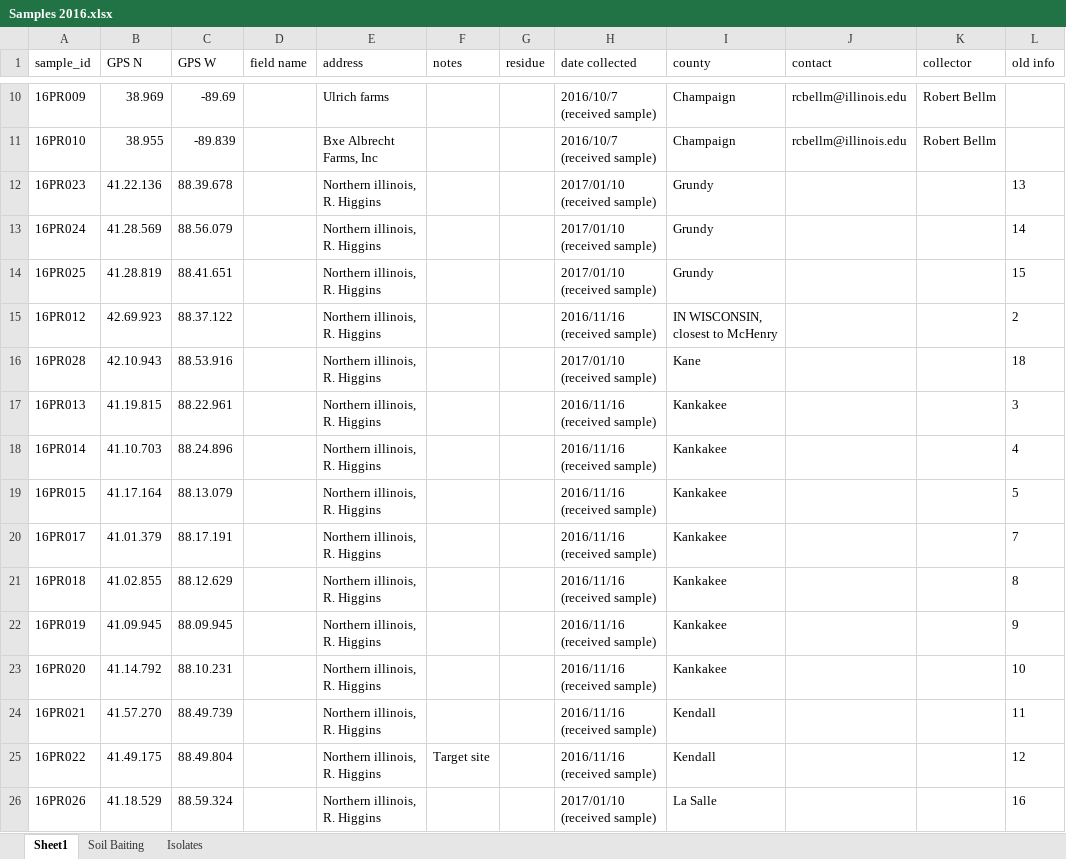
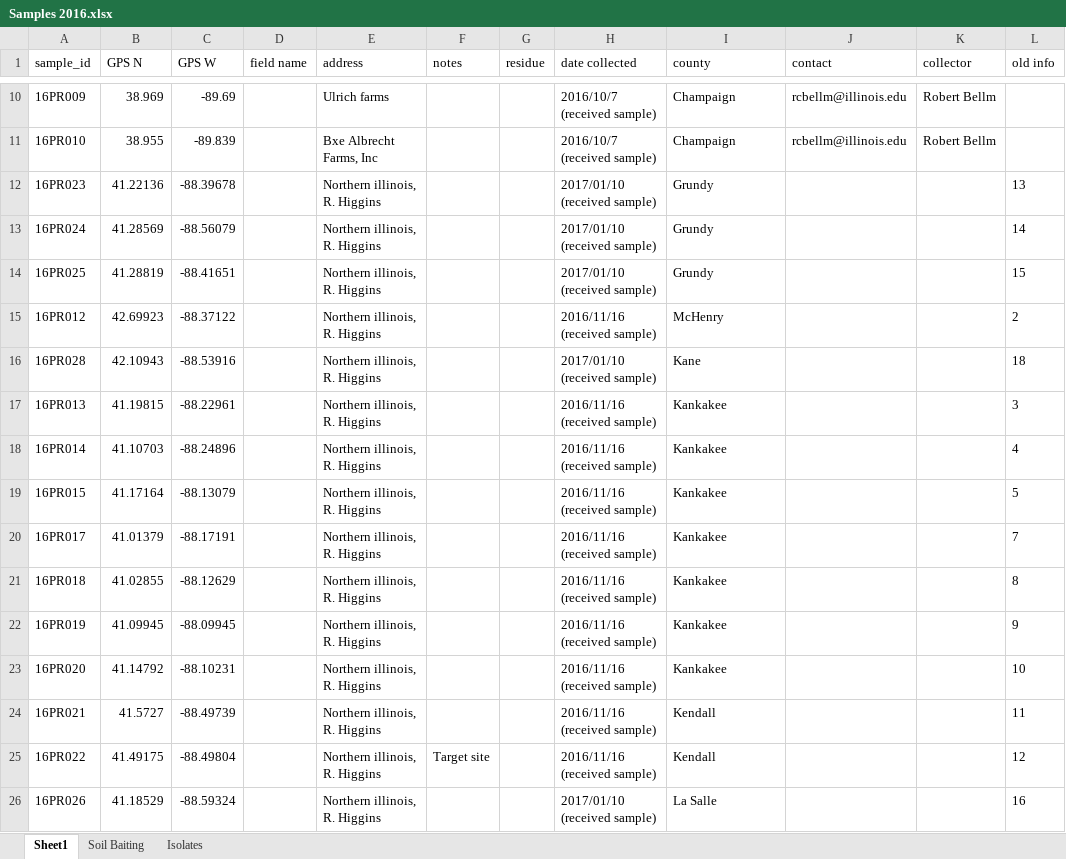
Before and after one commit to danielcerritos/phytophthora, an Excel workbook: data/Samples 2016.xlsx, sheet Sheet1, drawn as a sheet; only a part is shown, gaps mark what is left out; values as stored, in another font and other column widths than the file's, no borders; the diff covers the shown part only; the diff names each change by its address in the sheet, - before the commit and + after, or states it on an @@ line.

Commit message:
sample collection map

```diff
--- a/data/Samples 2016.xlsx (sheet Sheet1)
+++ b/data/Samples 2016.xlsx (sheet Sheet1)
-B12 (GPS N): 41.22.136
+B12 (GPS N): 41.22136
-C12 (GPS W): 88.39.678
+C12 (GPS W): -88.39678
-B13 (GPS N): 41.28.569
+B13 (GPS N): 41.28569
-C13 (GPS W): 88.56.079
+C13 (GPS W): -88.56079
-B14 (GPS N): 41.28.819
+B14 (GPS N): 41.28819
-C14 (GPS W): 88.41.651
+C14 (GPS W): -88.41651
-B15 (GPS N): 42.69.923
+B15 (GPS N): 42.69923
-C15 (GPS W): 88.37.122
+C15 (GPS W): -88.37122
-I15 (county): IN WISCONSIN, closest to McHenry
+I15 (county): McHenry
-B16 (GPS N): 42.10.943
+B16 (GPS N): 42.10943
-C16 (GPS W): 88.53.916
+C16 (GPS W): -88.53916
-B17 (GPS N): 41.19.815
+B17 (GPS N): 41.19815
-C17 (GPS W): 88.22.961
+C17 (GPS W): -88.22961
-B18 (GPS N): 41.10.703
+B18 (GPS N): 41.10703
-C18 (GPS W): 88.24.896
+C18 (GPS W): -88.24896
-B19 (GPS N): 41.17.164
+B19 (GPS N): 41.17164
-C19 (GPS W): 88.13.079
+C19 (GPS W): -88.13079
-B20 (GPS N): 41.01.379
+B20 (GPS N): 41.01379
-C20 (GPS W): 88.17.191
+C20 (GPS W): -88.17191
-B21 (GPS N): 41.02.855
+B21 (GPS N): 41.02855
-C21 (GPS W): 88.12.629
+C21 (GPS W): -88.12629
-B22 (GPS N): 41.09.945
+B22 (GPS N): 41.09945
-C22 (GPS W): 88.09.945
+C22 (GPS W): -88.09945
-B23 (GPS N): 41.14.792
+B23 (GPS N): 41.14792
-C23 (GPS W): 88.10.231
+C23 (GPS W): -88.10231
-B24 (GPS N): 41.57.270
+B24 (GPS N): 41.5727
-C24 (GPS W): 88.49.739
+C24 (GPS W): -88.49739
-B25 (GPS N): 41.49.175
+B25 (GPS N): 41.49175
-C25 (GPS W): 88.49.804
+C25 (GPS W): -88.49804
-B26 (GPS N): 41.18.529
+B26 (GPS N): 41.18529
-C26 (GPS W): 88.59.324
+C26 (GPS W): -88.59324
```
Also changed, not shown: 6 edited cells elsewhere in this sheet, sheet Soil Baiting, 5 other files.
